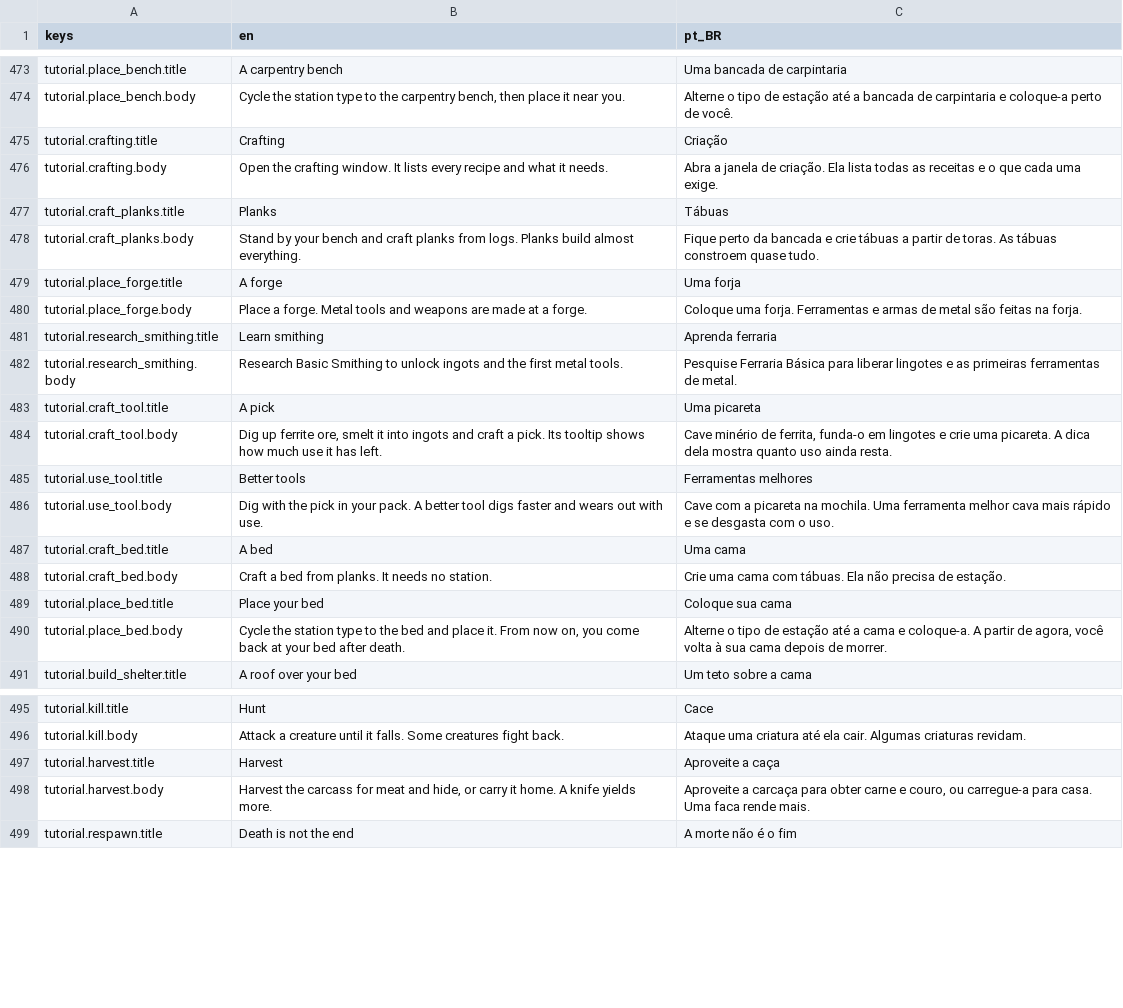
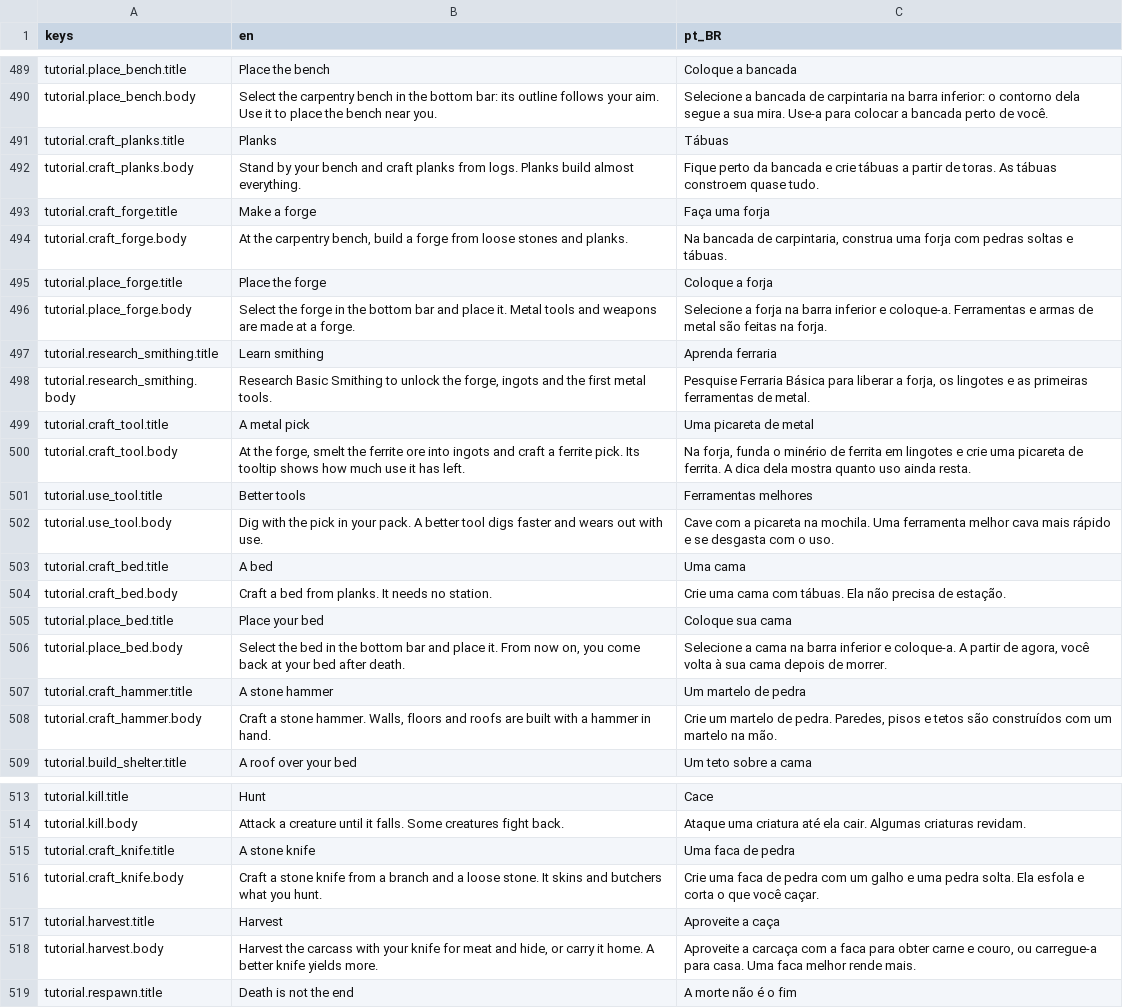
Before and after one commit to Tubaleviao/project-nihon, a CSV file: locale/ui.csv, drawn as a sheet; only a part is shown, gaps mark what is left out; removed rows and columns are numbered as before the commit, all else as after; the diff covers the shown part only; the diff names each change by its address in the sheet, - before the commit and + after, or states it on an @@ line.

```diff
--- a/locale/ui.csv
+++ b/locale/ui.csv
-B489 (en): A carpentry bench
+B489 (en): Place the bench
-C489 (pt_BR): Uma bancada de carpintaria
+C489 (pt_BR): Coloque a bancada
-B490 (en): Cycle the station type to the carpentry bench, then place it near you.
+B490 (en): Select the carpentry bench in the bottom bar: its outline follows your aim. Use it to place the bench near you.
-C490 (pt_BR): Alterne o tipo de estação até a bancada de carpintaria e coloque-a perto de…
+C490 (pt_BR): Selecione a bancada de carpintaria na barra inferior: o contorno dela segue a sua mira. Use-a para colocar a bancada perto de…
@@ row 475 moved to row 469: tutorial.crafting.title @@
-row 476: tutorial.crafting.body | Open the crafting window. It lists every recipe and what it needs. | Abra a janela de criação. Ela lista todas as receitas e o que cada uma exige.
+row 493: tutorial.craft_forge.title | Make a forge | Faça uma forja
+row 494: tutorial.craft_forge.body | At the carpentry bench, build a forge from loose stones and planks. | Na bancada de carpintaria, construa uma forja com pedras soltas e tábuas.
-B495 (en): A forge
+B495 (en): Place the forge
-C495 (pt_BR): Uma forja
+C495 (pt_BR): Coloque a forja
-B496 (en): Place a forge. Metal tools…
+B496 (en): Select the forge in the bottom bar and place it. Metal tools…
-C496 (pt_BR): Coloque uma forja. Ferramentas e…
+C496 (pt_BR): Selecione a forja na barra inferior e coloque-a. Ferramentas e…
-B498 (en): …to unlock ingots and…
+B498 (en): …to unlock the forge, ingots and…
-C498 (pt_BR): …para liberar lingotes e…
+C498 (pt_BR): …para liberar a forja, os lingotes e…
-B499 (en): A pick
+B499 (en): A metal pick
-C499 (pt_BR): Uma picareta
+C499 (pt_BR): Uma picareta de metal
-B500 (en): Dig up ferrite ore, smelt it into ingots and craft a pick. Its…
+B500 (en): At the forge, smelt the ferrite ore into ingots and craft a ferrite pick. Its…
-C500 (pt_BR): Cave minério de ferrita, funda-o em lingotes e crie uma picareta. A dica…
+C500 (pt_BR): Na forja, funda o minério de ferrita em lingotes e crie uma picareta de ferrita. A dica…
-B506 (en): Cycle the station type to the bed and place…
+B506 (en): Select the bed in the bottom bar and place…
-C506 (pt_BR): Alterne o tipo de estação até a cama e coloque-a.…
+C506 (pt_BR): Selecione a cama na barra inferior e coloque-a.…
+row 507: tutorial.craft_hammer.title | A stone hammer | Um martelo de pedra
+row 508: tutorial.craft_hammer.body | Craft a stone hammer. Walls, floors and roofs are built with a hammer in hand. | Crie um martelo de pedra. Paredes, pisos e tetos são construídos com um martelo na mão.
+row 515: tutorial.craft_knife.title | A stone knife | Uma faca de pedra
+row 516: tutorial.craft_knife.body | Craft a stone knife from a branch and a loose stone. It skins and butchers what you hunt. | Crie uma faca de pedra com um galho e uma pedra solta. Ela esfola e corta o que você caçar.
-B518 (en): …the carcass for meat and hide, or carry it home. A knife yields…
+B518 (en): …the carcass with your knife for meat and hide, or carry it home. A better knife yields…
-C518 (pt_BR): …a carcaça para obter carne e couro, ou carregue-a para casa. Uma faca rende mais.
+C518 (pt_BR): …a carcaça com a faca para obter carne e couro, ou carregue-a para casa. Uma faca melhor rende mais.
```
Also changed, not shown: 18 added rows, 3 removed rows, 1 moved row and 4 edited cells elsewhere in this file, 27 other files.
